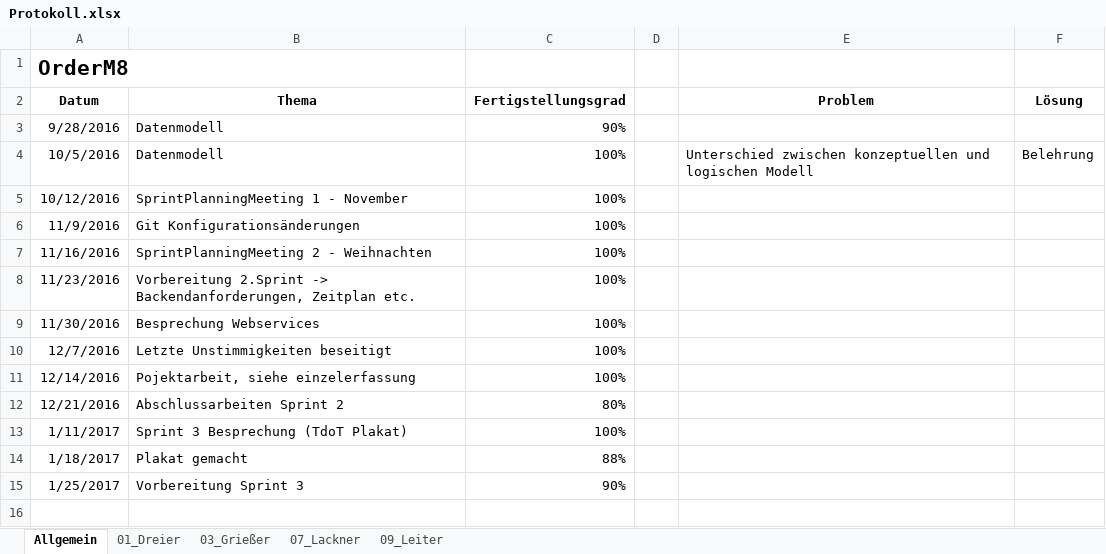
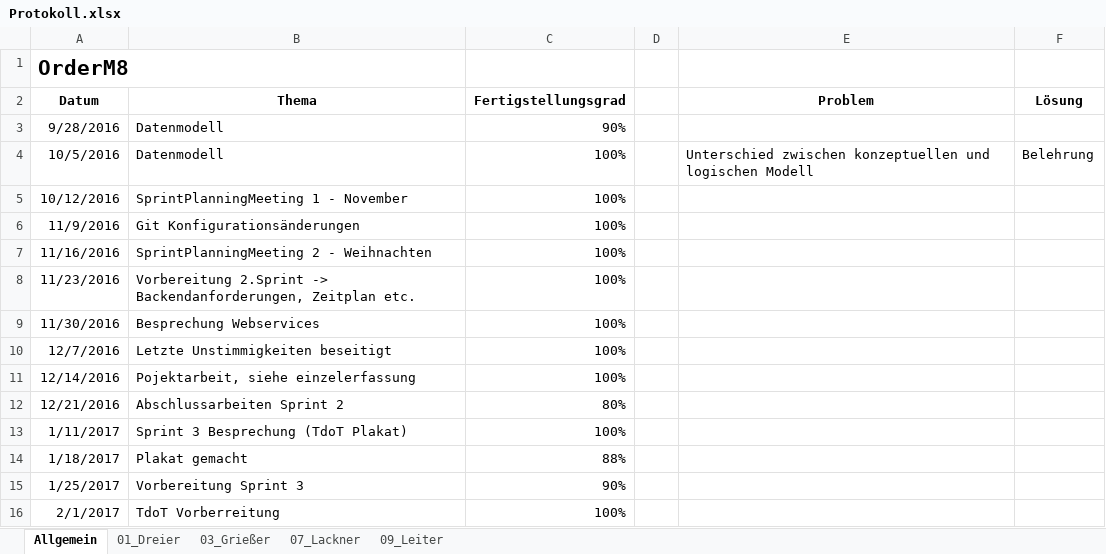
Before and after one commit to andygrie/OrderM8, an Excel workbook: Documents/Protokoll.xlsx, sheet Allgemein, drawn as a sheet; values as stored, in another font and other column widths than the file's, no borders; the diff names each change by its address in the sheet, - before the commit and + after, or states it on an @@ line.

Commit message:
Updated Protokoll

```diff
--- a/Documents/Protokoll.xlsx (sheet Allgemein)
+++ b/Documents/Protokoll.xlsx (sheet Allgemein)
+row 16: 2/1/2017 | TdoT Vorberreitung | 100%
```
